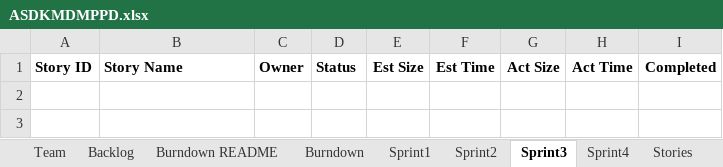
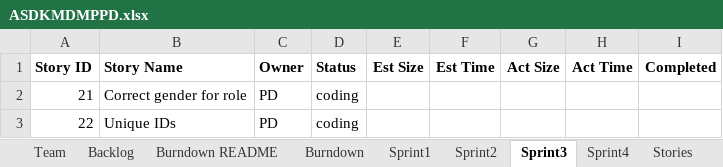
Before and after one commit to MKP21/Gedcom-Parser-CS555, an Excel workbook: ASDKMDMPPD.xlsx, sheet Sprint3, drawn as a sheet; values as stored, in another font and other column widths than the file's, no borders; the diff names each change by its address in the sheet, - before the commit and + after, or states it on an @@ line.

```diff
--- a/ASDKMDMPPD.xlsx (sheet Sprint3)
+++ b/ASDKMDMPPD.xlsx (sheet Sprint3)
+row 2: 21 | Correct gender for role | PD | coding
+row 3: 22 | Unique IDs | PD | coding
```
Also changed, not shown: sheet Backlog, sheet Sprint4, sheet Sprint1.
